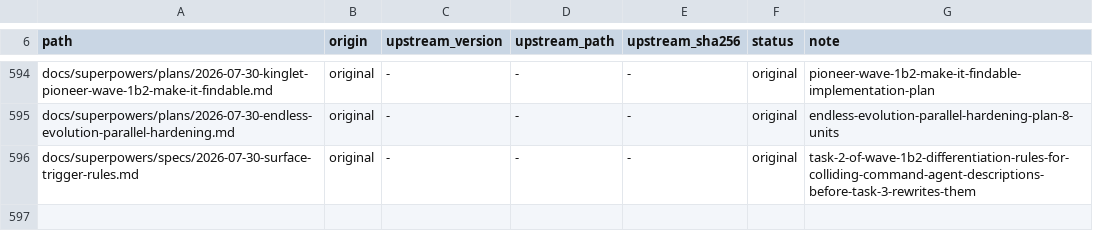
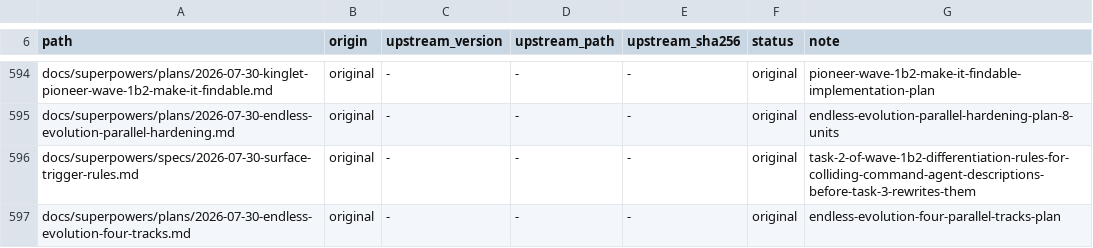
Before and after one commit to OmerZeyveli/kinglet-unity, a TSV file: provenance.tsv, drawn as a sheet; only a part is shown, gaps mark what is left out.

Commit message:
docs: four parallel tracks for Endless Evolution, role-based rather than file-based
The owner proposed splitting by role — tests, documentation, systems redesign —
rather than by file set, and it is the better decomposition for long-running
parallel work: four agents doing genuinely different things instead of four
doing the same sweep on different directories.

It has a dependency the file-based split did not. Redesign is dangerous
without a test net, so track 4 proposes and does not apply, and track 3 is
read-only. Only track 1 writes code, and only new code.

Track 1 opens on a real unknown rather than on work. There is not one assembly
definition in first-party code, so a conventional test assembly may be unable
to reference a single class in this game. That gets settled empirically before
any test is written, and if the honest answer is that testing requires
introducing asmdefs, the track stops and says so — that is the owner's
decision.

Unity stays closed throughout. The compile gate symlinks Library from the
owner's checkout, and an open Editor rewrites it underneath every agent.

```diff
--- a/provenance.tsv
+++ b/provenance.tsv
@@ -596 +596,2 @@ docs/superpowers/plans/2026-07-30-endless-evolution-parallel-hardening.md	origin
 docs/superpowers/specs/2026-07-30-surface-trigger-rules.md	original	-	-	-	original	task-2-of-wave-1b2-differentiation-rules-for-colliding-command-agent-descriptions-before-task-3-rewrites-them
+docs/superpowers/plans/2026-07-30-endless-evolution-four-tracks.md	original	-	-	-	original	endless-evolution-four-parallel-tracks-plan
```
Also changed, not shown: 1 other file.
